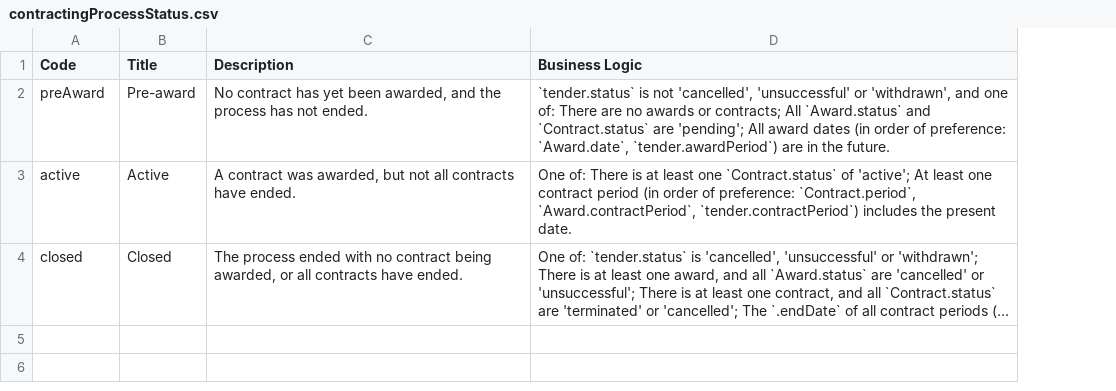
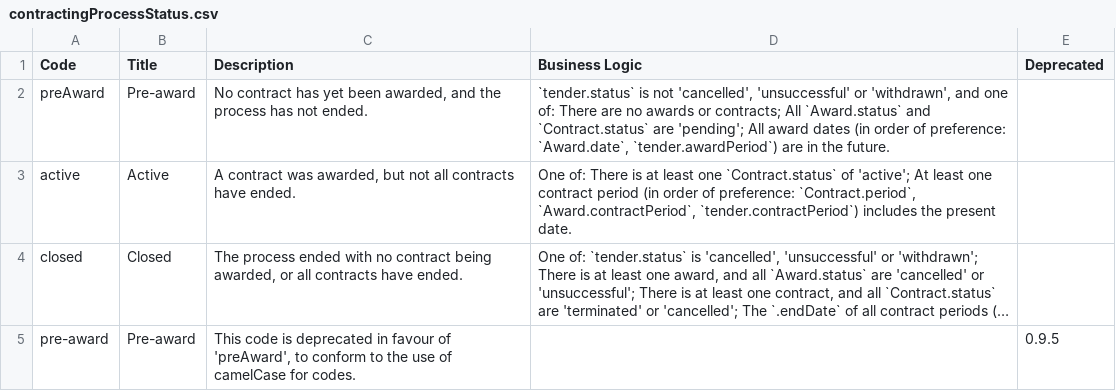
Before and after one commit to open-contracting/infrastructure, a CSV file: schema/project-level/codelists/contractingProcessStatus.csv, drawn as a sheet; long unchanged cells end in …; the diff names each change by its address in the sheet, - before the commit and + after, or states it on an @@ line.

Commit message:
schema/codelists/contractingProcessStatus: Deprecate pre-award

```diff
--- a/schema/project-level/codelists/contractingProcessStatus.csv
+++ b/schema/project-level/codelists/contractingProcessStatus.csv
+column E (Deprecated), empty
+row 5: pre-award | Pre-award | This code is deprecated in favour of 'preAward', to conform to the use of camelCase for codes. |  | 0.9.5
```
Also changed, not shown: 1 other file.
